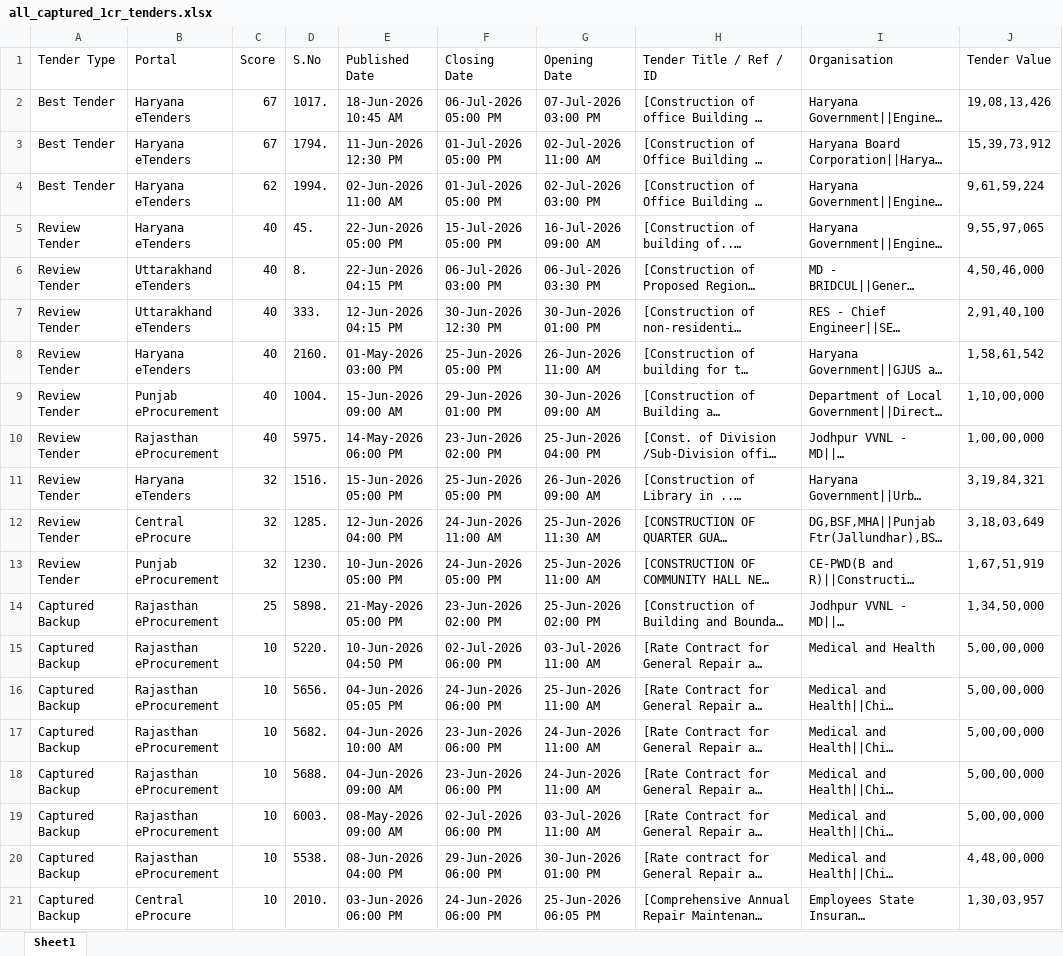
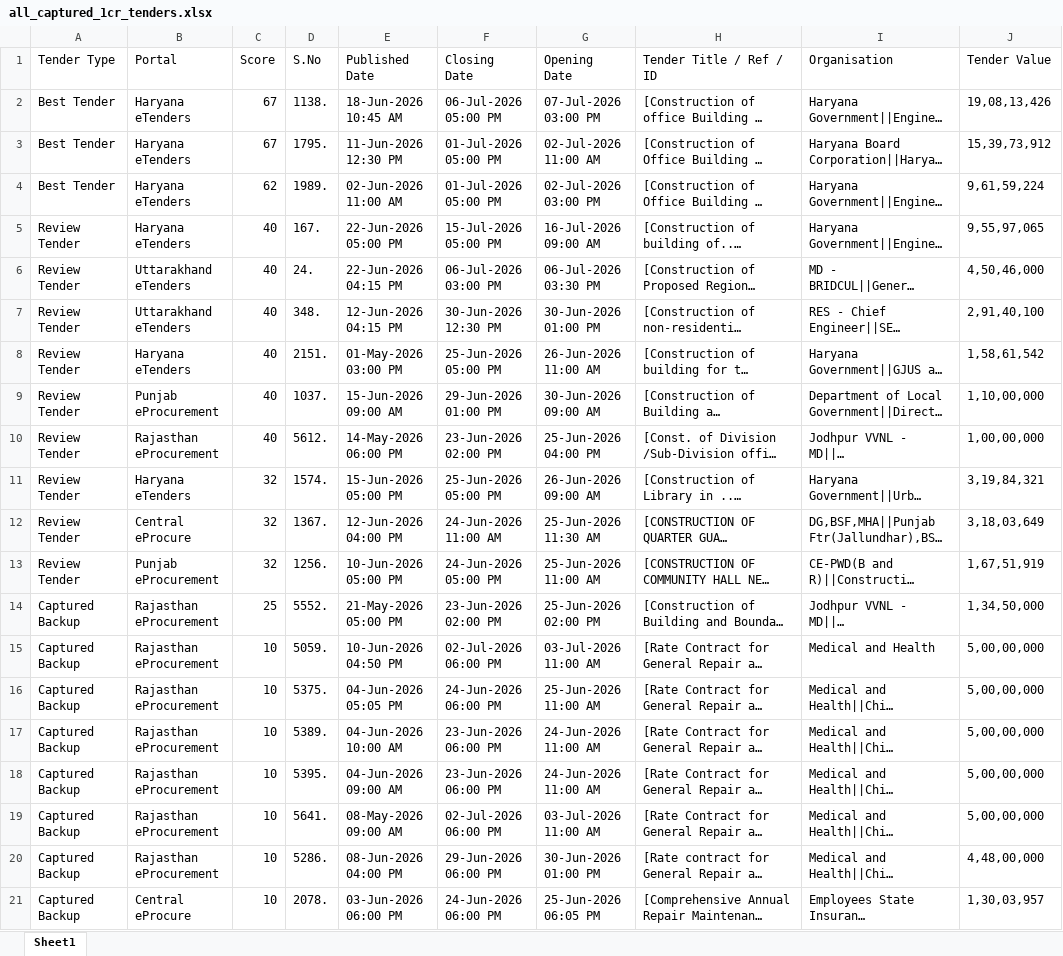
Before and after one commit to ffthakur94-lgtm/tender-system, an Excel workbook: all_captured_1cr_tenders.xlsx, sheet Sheet1, drawn as a sheet; only a part is shown; long unchanged cells end in …; values as stored, in another font and other column widths than the file's, no borders; the diff names each change by its address in the sheet, - before the commit and + after, or states it on an @@ line.

```diff
--- a/all_captured_1cr_tenders.xlsx (sheet Sheet1)
+++ b/all_captured_1cr_tenders.xlsx (sheet Sheet1)
-D2 (S.No): 1017.
+D2 (S.No): 1138.
-D3 (S.No): 1794.
+D3 (S.No): 1795.
-D4 (S.No): 1994.
+D4 (S.No): 1989.
-D5 (S.No): 45.
+D5 (S.No): 167.
-D6 (S.No): 8.
+D6 (S.No): 24.
-D7 (S.No): 333.
+D7 (S.No): 348.
-D8 (S.No): 2160.
+D8 (S.No): 2151.
-D9 (S.No): 1004.
+D9 (S.No): 1037.
-D10 (S.No): 5975.
+D10 (S.No): 5612.
-D11 (S.No): 1516.
+D11 (S.No): 1574.
-D12 (S.No): 1285.
+D12 (S.No): 1367.
-D13 (S.No): 1230.
+D13 (S.No): 1256.
-D14 (S.No): 5898.
+D14 (S.No): 5552.
-D15 (S.No): 5220.
+D15 (S.No): 5059.
-D16 (S.No): 5656.
+D16 (S.No): 5375.
-D17 (S.No): 5682.
+D17 (S.No): 5389.
-D18 (S.No): 5688.
+D18 (S.No): 5395.
-D19 (S.No): 6003.
+D19 (S.No): 5641.
-D20 (S.No): 5538.
+D20 (S.No): 5286.
-D21 (S.No): 2010.
+D21 (S.No): 2078.
```
Also changed, not shown: backup_1cr_tenders.xlsx, best_tenders.xlsx, 7 other files.
